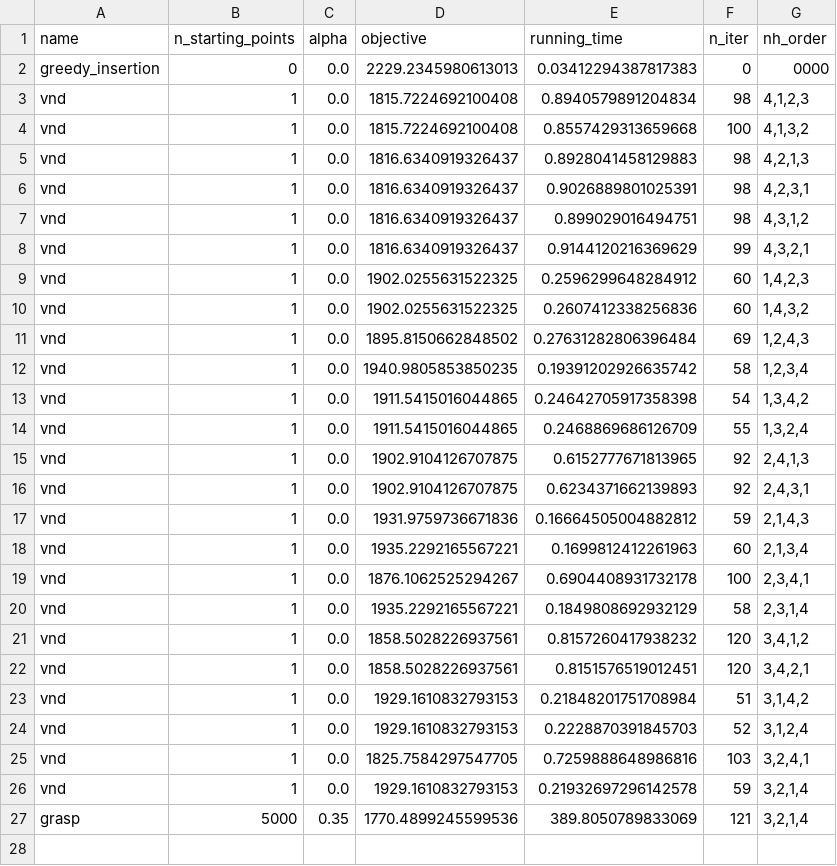
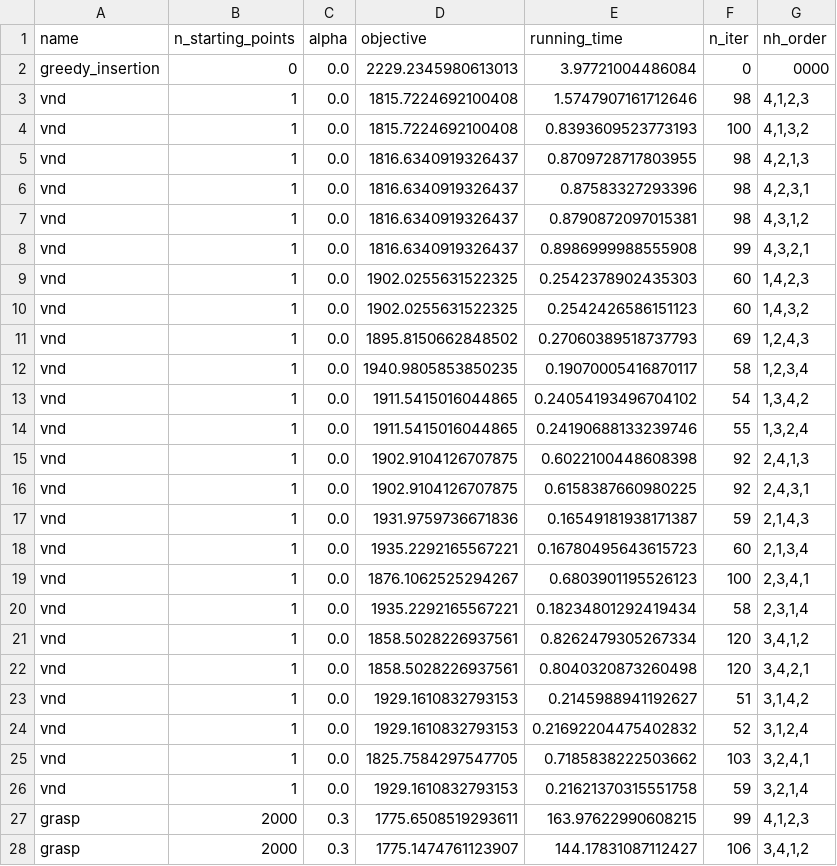
Before and after one commit to torzsokb/CVRP, a CSV file: outputs/instance_5_performance_metrics.csv, drawn as a sheet; only a part is shown; the diff covers the shown part only.

```diff
--- a/outputs/instance_5_performance_metrics.csv
+++ b/outputs/instance_5_performance_metrics.csv
@@ -1,27 +1,28 @@
 name,n_starting_points,alpha,objective,running_time,n_iter,nh_order
-greedy_insertion,0,0.0,2229.2345980613013,0.03412294387817383,0,0000
-vnd,1,0.0,1815.7224692100408,0.8940579891204834,98,"4,1,2,3"
-vnd,1,0.0,1815.7224692100408,0.8557429313659668,100,"4,1,3,2"
-vnd,1,0.0,1816.6340919326437,0.8928041458129883,98,"4,2,1,3"
-vnd,1,0.0,1816.6340919326437,0.9026889801025391,98,"4,2,3,1"
-vnd,1,0.0,1816.6340919326437,0.899029016494751,98,"4,3,1,2"
-vnd,1,0.0,1816.6340919326437,0.9144120216369629,99,"4,3,2,1"
-vnd,1,0.0,1902.0255631522325,0.2596299648284912,60,"1,4,2,3"
-vnd,1,0.0,1902.0255631522325,0.2607412338256836,60,"1,4,3,2"
-vnd,1,0.0,1895.8150662848502,0.27631282806396484,69,"1,2,4,3"
-vnd,1,0.0,1940.9805853850235,0.19391202926635742,58,"1,2,3,4"
-vnd,1,0.0,1911.5415016044865,0.24642705917358398,54,"1,3,4,2"
-vnd,1,0.0,1911.5415016044865,0.2468869686126709,55,"1,3,2,4"
-vnd,1,0.0,1902.9104126707875,0.6152777671813965,92,"2,4,1,3"
-vnd,1,0.0,1902.9104126707875,0.6234371662139893,92,"2,4,3,1"
-vnd,1,0.0,1931.9759736671836,0.16664505004882812,59,"2,1,4,3"
-vnd,1,0.0,1935.2292165567221,0.1699812412261963,60,"2,1,3,4"
-vnd,1,0.0,1876.1062525294267,0.6904408931732178,100,"2,3,4,1"
-vnd,1,0.0,1935.2292165567221,0.1849808692932129,58,"2,3,1,4"
-vnd,1,0.0,1858.5028226937561,0.8157260417938232,120,"3,4,1,2"
-vnd,1,0.0,1858.5028226937561,0.8151576519012451,120,"3,4,2,1"
-vnd,1,0.0,1929.1610832793153,0.21848201751708984,51,"3,1,4,2"
-vnd,1,0.0,1929.1610832793153,0.2228870391845703,52,"3,1,2,4"
-vnd,1,0.0,1825.7584297547705,0.7259888648986816,103,"3,2,4,1"
-vnd,1,0.0,1929.1610832793153,0.21932697296142578,59,"3,2,1,4"
-grasp,5000,0.35,1770.4899245599536,389.8050789833069,121,"3,2,1,4"
+greedy_insertion,0,0.0,2229.2345980613013,3.97721004486084,0,0000
+vnd,1,0.0,1815.7224692100408,1.5747907161712646,98,"4,1,2,3"
+vnd,1,0.0,1815.7224692100408,0.8393609523773193,100,"4,1,3,2"
+vnd,1,0.0,1816.6340919326437,0.8709728717803955,98,"4,2,1,3"
+vnd,1,0.0,1816.6340919326437,0.87583327293396,98,"4,2,3,1"
+vnd,1,0.0,1816.6340919326437,0.8790872097015381,98,"4,3,1,2"
+vnd,1,0.0,1816.6340919326437,0.8986999988555908,99,"4,3,2,1"
+vnd,1,0.0,1902.0255631522325,0.2542378902435303,60,"1,4,2,3"
+vnd,1,0.0,1902.0255631522325,0.2542426586151123,60,"1,4,3,2"
+vnd,1,0.0,1895.8150662848502,0.27060389518737793,69,"1,2,4,3"
+vnd,1,0.0,1940.9805853850235,0.19070005416870117,58,"1,2,3,4"
+vnd,1,0.0,1911.5415016044865,0.24054193496704102,54,"1,3,4,2"
+vnd,1,0.0,1911.5415016044865,0.24190688133239746,55,"1,3,2,4"
+vnd,1,0.0,1902.9104126707875,0.6022100448608398,92,"2,4,1,3"
+vnd,1,0.0,1902.9104126707875,0.6158387660980225,92,"2,4,3,1"
+vnd,1,0.0,1931.9759736671836,0.16549181938171387,59,"2,1,4,3"
+vnd,1,0.0,1935.2292165567221,0.16780495643615723,60,"2,1,3,4"
+vnd,1,0.0,1876.1062525294267,0.6803901195526123,100,"2,3,4,1"
+vnd,1,0.0,1935.2292165567221,0.18234801292419434,58,"2,3,1,4"
+vnd,1,0.0,1858.5028226937561,0.8262479305267334,120,"3,4,1,2"
+vnd,1,0.0,1858.5028226937561,0.8040320873260498,120,"3,4,2,1"
+vnd,1,0.0,1929.1610832793153,0.2145988941192627,51,"3,1,4,2"
+vnd,1,0.0,1929.1610832793153,0.21692204475402832,52,"3,1,2,4"
+vnd,1,0.0,1825.7584297547705,0.7185838222503662,103,"3,2,4,1"
+vnd,1,0.0,1929.1610832793153,0.21621370315551758,59,"3,2,1,4"
+grasp,2000,0.3,1775.6508519293611,163.97622990608215,99,"4,1,2,3"
+grasp,2000,0.3,1775.1474761123907,144.17831087112427,106,"3,4,1,2"
```
Also changed, not shown: 1 added row elsewhere in this file, outputs/instance_1_performance_metrics.csv, outputs/instance_2_performance_metrics.csv, 50 other files.
